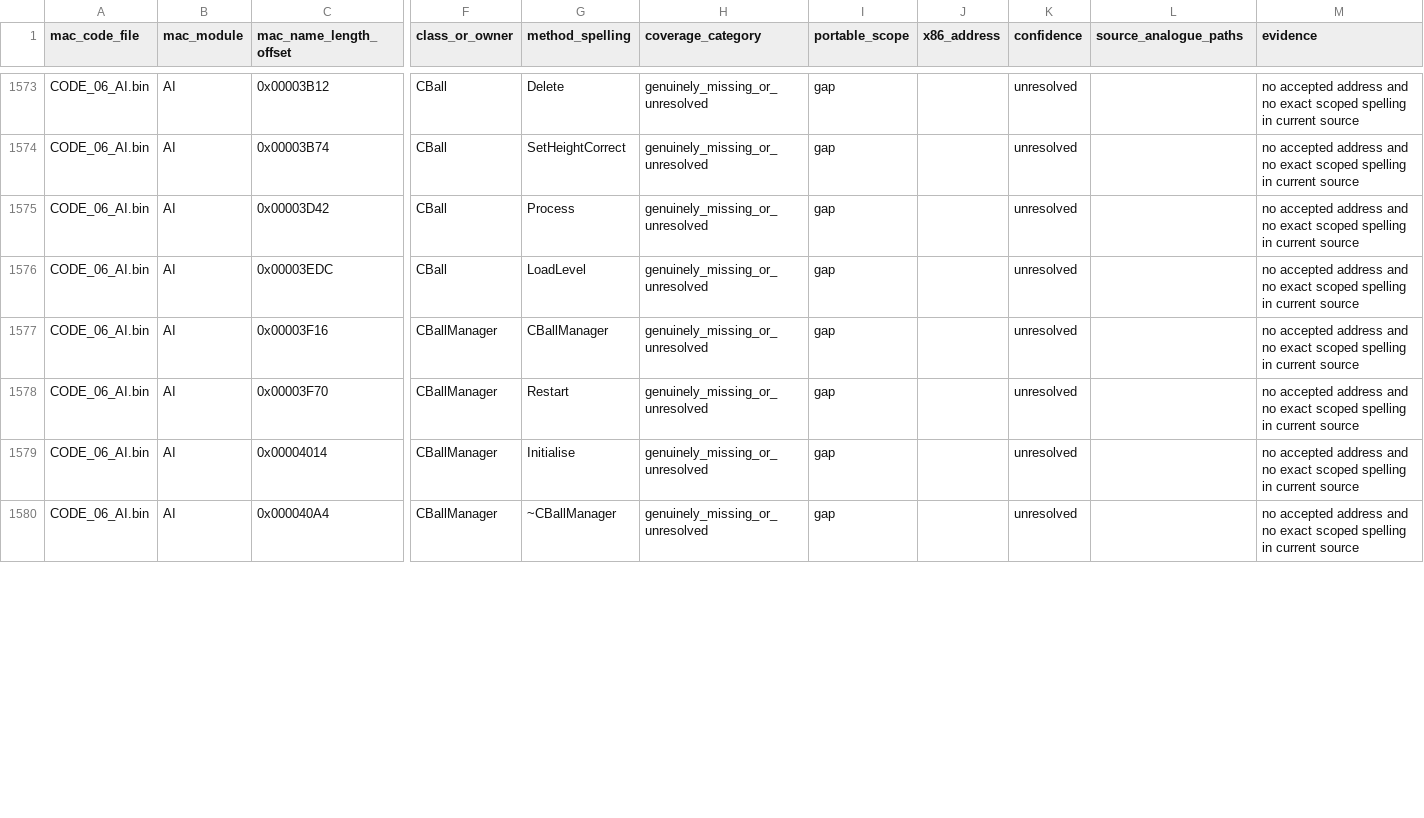
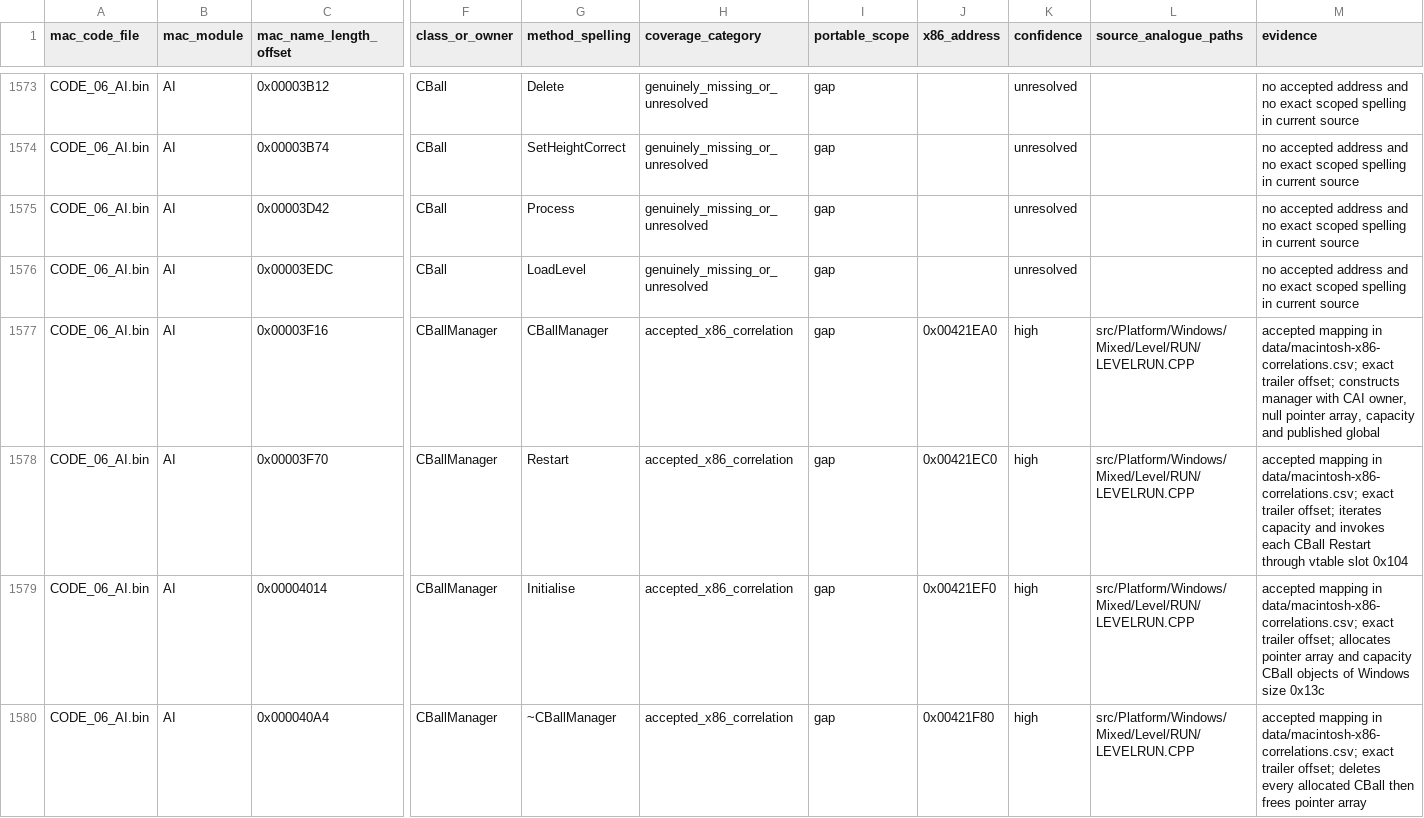
Before and after one commit to vonhoff/lemball-decomp, a CSV file: data/macintosh-symbol-coverage.csv, drawn as a sheet; only a part is shown, gaps mark what is left out; the diff covers the shown part only; the diff names each change by its address in the sheet, - before the commit and + after, or states it on an @@ line.

```diff
--- a/data/macintosh-symbol-coverage.csv
+++ b/data/macintosh-symbol-coverage.csv
-H1577:H1580 (coverage_category): genuinely_missing_or_unresolved
+H1577:H1580 (coverage_category): accepted_x86_correlation
-J1577 (x86_address): (empty)
+J1577 (x86_address): 0x00421EA0
-K1577:K1580 (confidence): unresolved
+K1577:K1580 (confidence): high
-L1577:L1580 (source_analogue_paths): (empty)
+L1577:L1580 (source_analogue_paths): src/Platform/Windows/Mixed/Level/RUN/LEVELRUN.CPP
-M1577 (evidence): no accepted address and no exact scoped spelling in current source
+M1577 (evidence): accepted mapping in data/macintosh-x86-correlations.csv; exact trailer offset; constructs manager with CAI owner, null pointer array, capacity and published global
-J1578 (x86_address): (empty)
+J1578 (x86_address): 0x00421EC0
-M1578 (evidence): no accepted address and no exact scoped spelling in current source
+M1578 (evidence): accepted mapping in data/macintosh-x86-correlations.csv; exact trailer offset; iterates capacity and invokes each CBall Restart through vtable slot 0x104
-J1579 (x86_address): (empty)
+J1579 (x86_address): 0x00421EF0
-M1579 (evidence): no accepted address and no exact scoped spelling in current source
+M1579 (evidence): accepted mapping in data/macintosh-x86-correlations.csv; exact trailer offset; allocates pointer array and capacity CBall objects of Windows size 0x13c
-J1580 (x86_address): (empty)
+J1580 (x86_address): 0x00421F80
-M1580 (evidence): no accepted address and no exact scoped spelling in current source
+M1580 (evidence): accepted mapping in data/macintosh-x86-correlations.csv; exact trailer offset; deletes every allocated CBall then frees pointer array
```
Also changed, not shown: 15 edited cells elsewhere in this file, data/macintosh-correlation-integrity.csv, data/macintosh-x86-correlations.csv, 6 other files.
